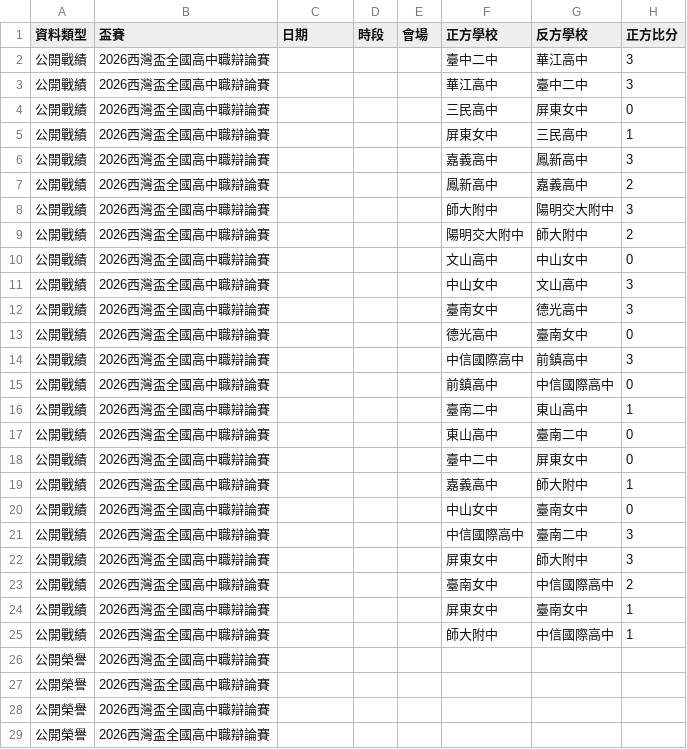
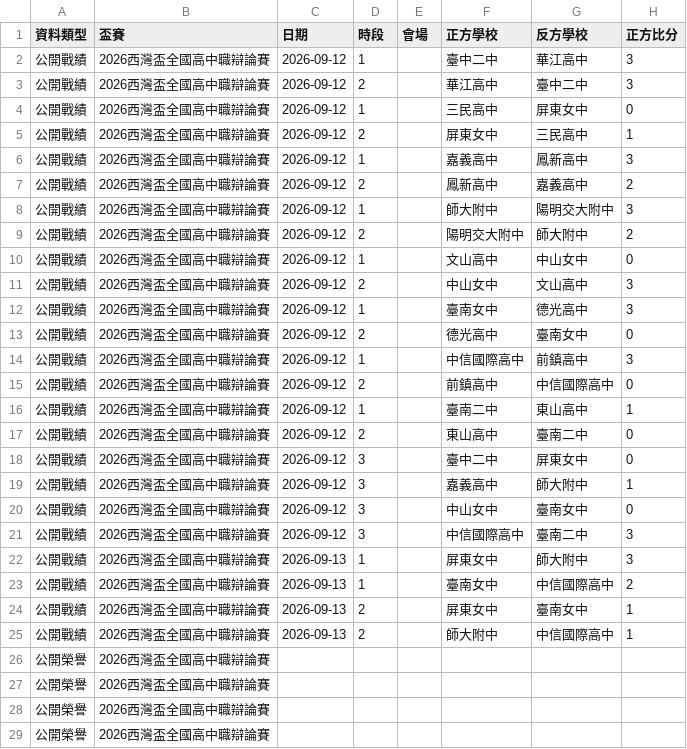
Before and after one commit to macrokernel3000/opendebate, a CSV file: data/public-data-2026西灣盃全國高中職辯論賽.csv, drawn as a sheet; only a part is shown; the diff names each change by its address in the sheet, - before the commit and + after, or states it on an @@ line.

```diff
--- a/data/public-data-2026西灣盃全國高中職辯論賽.csv
+++ b/data/public-data-2026西灣盃全國高中職辯論賽.csv
-C2:C21 (日期): (empty)
+C2:C21 (日期): 2026-09-12
-D2 (時段): (empty)
+D2 (時段): 1
-D3 (時段): (empty)
+D3 (時段): 2
-D4 (時段): (empty)
+D4 (時段): 1
-D5 (時段): (empty)
+D5 (時段): 2
-D6 (時段): (empty)
+D6 (時段): 1
-D7 (時段): (empty)
+D7 (時段): 2
-D8 (時段): (empty)
+D8 (時段): 1
-D9 (時段): (empty)
+D9 (時段): 2
-D10 (時段): (empty)
+D10 (時段): 1
-D11 (時段): (empty)
+D11 (時段): 2
-D12 (時段): (empty)
+D12 (時段): 1
-D13 (時段): (empty)
+D13 (時段): 2
-D14 (時段): (empty)
+D14 (時段): 1
-D15 (時段): (empty)
+D15 (時段): 2
-D16 (時段): (empty)
+D16 (時段): 1
-D17 (時段): (empty)
+D17 (時段): 2
-D18:D21 (時段): (empty)
+D18:D21 (時段): 3
-C22:C25 (日期): (empty)
+C22:C25 (日期): 2026-09-13
-D22:D23 (時段): (empty)
+D22:D23 (時段): 1
-D24:D25 (時段): (empty)
+D24:D25 (時段): 2
```
Also changed, not shown: 5 other files.
